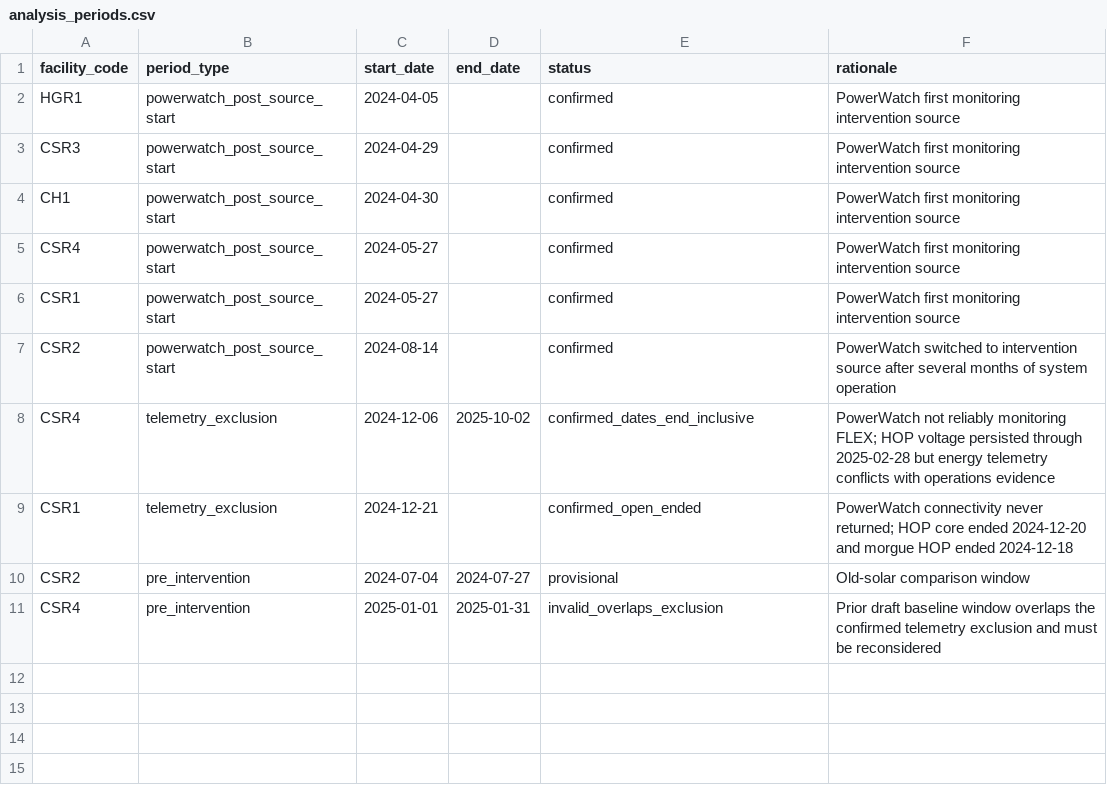
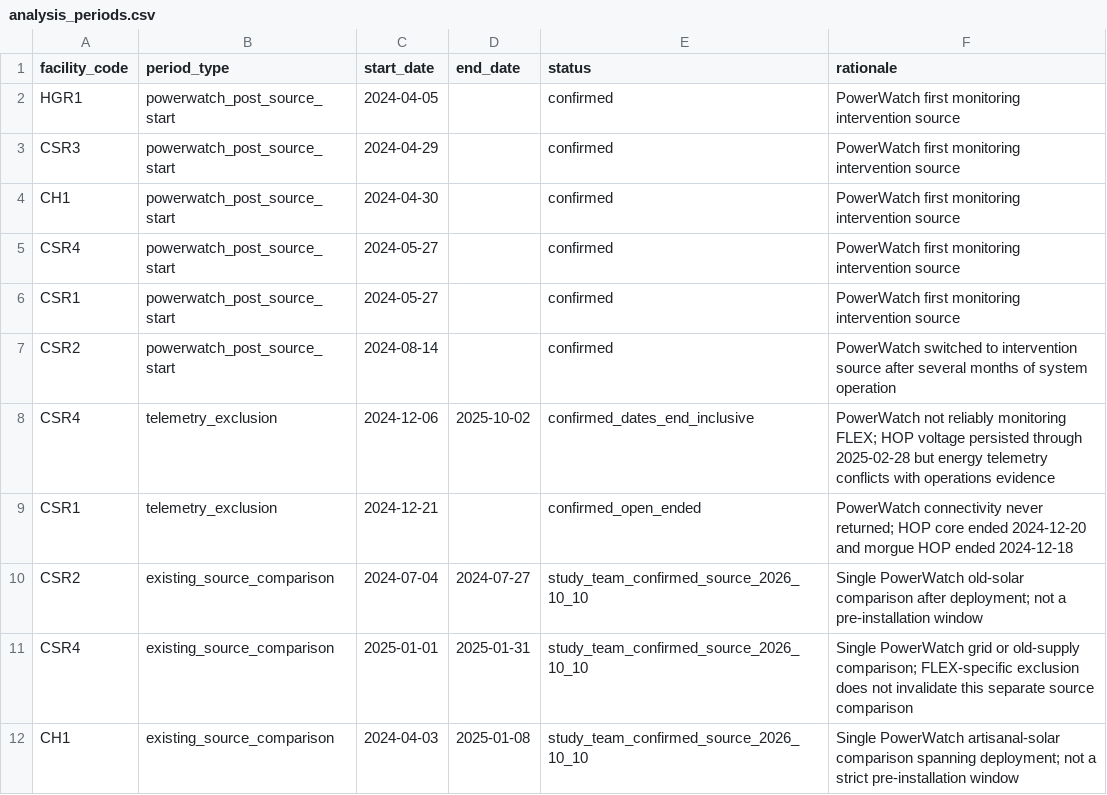
Before and after one commit to samuel-b-miles/North-Kivu-Health-Facility-Power-Quality, a CSV file: config/analysis_periods.csv, drawn as a sheet.

Commit message:
Reconstruct Figure 3 source comparisons and clarify sensor denominators

```diff
--- a/config/analysis_periods.csv
+++ b/config/analysis_periods.csv
@@ -9,3 +9,4 @@ CSR4,telemetry_exclusion,2024-12-06,2025-10-02,confirmed_dates_end_inclusive,Pow
 CSR1,telemetry_exclusion,2024-12-21,,confirmed_open_ended,PowerWatch connectivity never returned; HOP core ended 2024-12-20 and morgue HOP ended 2024-12-18
-CSR2,pre_intervention,2024-07-04,2024-07-27,provisional,Old-solar comparison window
-CSR4,pre_intervention,2025-01-01,2025-01-31,invalid_overlaps_exclusion,Prior draft baseline window overlaps the confirmed telemetry exclusion and must be reconsidered
+CSR2,existing_source_comparison,2024-07-04,2024-07-27,study_team_confirmed_source_2026_10_10,Single PowerWatch old-solar comparison after deployment; not a pre-installation window
+CSR4,existing_source_comparison,2025-01-01,2025-01-31,study_team_confirmed_source_2026_10_10,Single PowerWatch grid or old-supply comparison; FLEX-specific exclusion does not invalidate this separate source comparison
+CH1,existing_source_comparison,2024-04-03,2025-01-08,study_team_confirmed_source_2026_10_10,Single PowerWatch artisanal-solar comparison spanning deployment; not a strict pre-installation window
```
Also changed, not shown: 45 other files.
